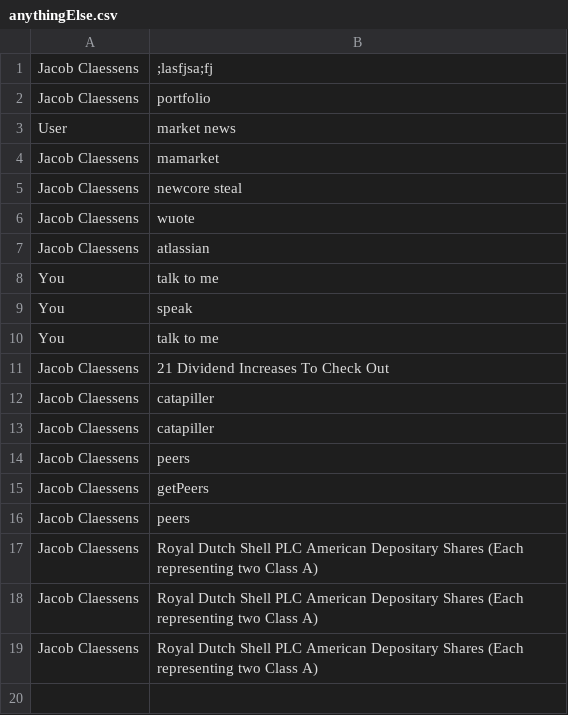
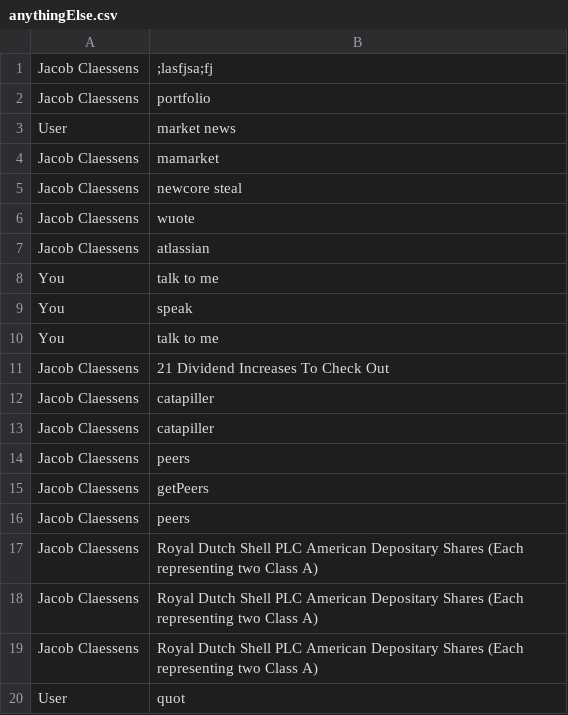
Before and after one commit to Claessens14/StockBot, a CSV file: log/anythingElse.csv, drawn as a sheet.

```diff
--- a/log/anythingElse.csv
+++ b/log/anythingElse.csv
@@ -19 +19,2 @@ Jacob Claessens, Royal Dutch Shell PLC American Depositary Shares (Each represen
 Jacob Claessens, Royal Dutch Shell PLC American Depositary Shares (Each representing two Class A)
+User, quot
```
Also changed, not shown: 13 other files.
